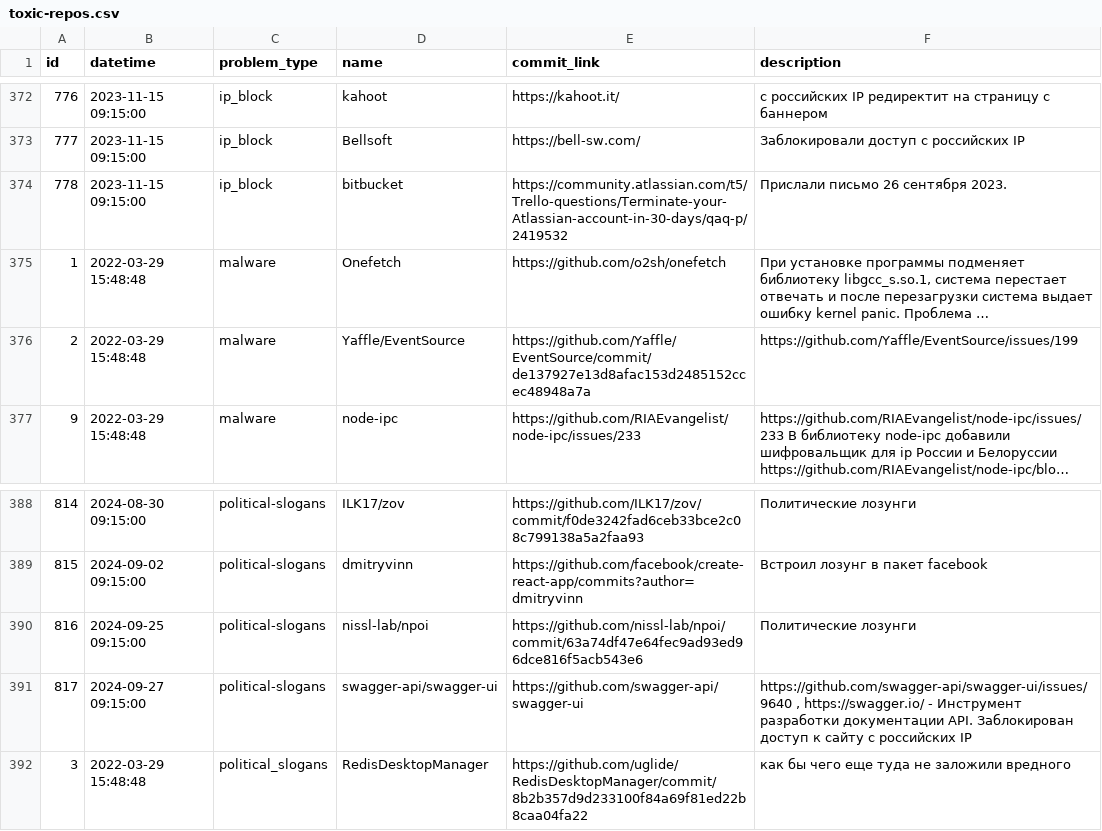
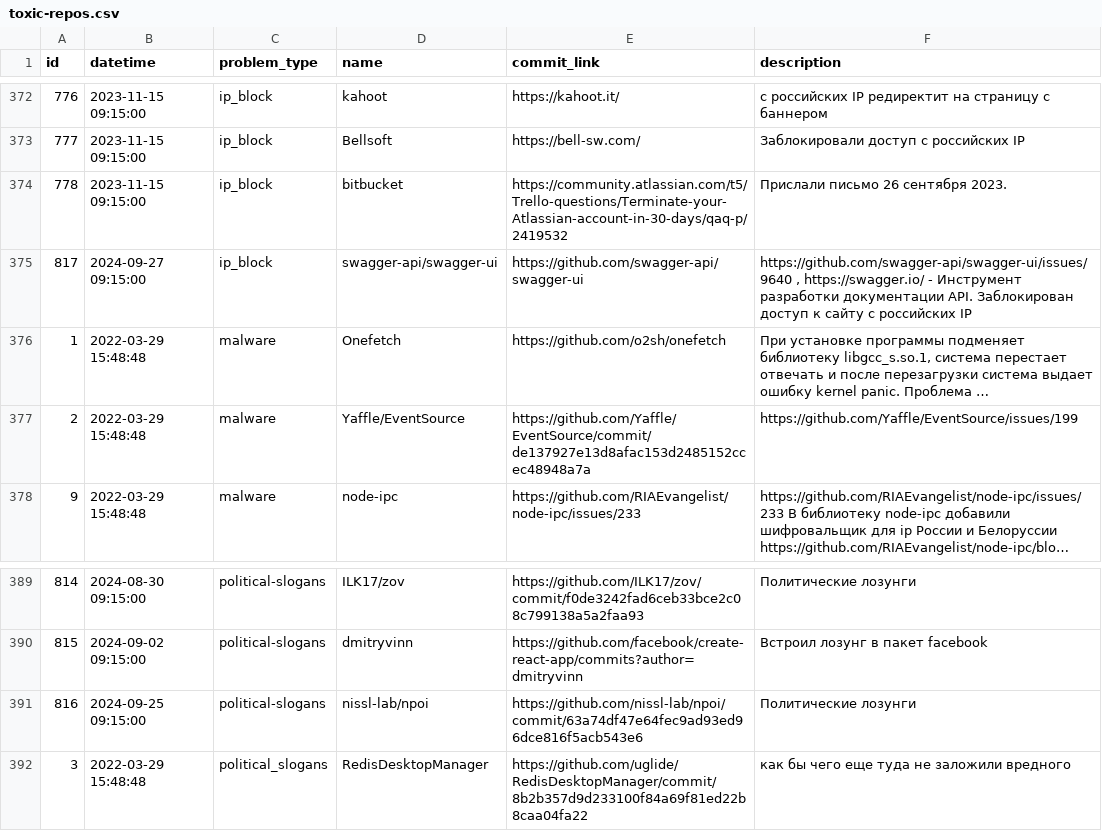
Before and after one commit to toxic-repos/toxic-repos, a CSV file: data/csv/toxic-repos.csv, drawn as a sheet; only a part is shown, gaps mark what is left out; long unchanged cells end in …; removed rows and columns are numbered as before the commit, all else as after; the diff names each change by its address in the sheet, - before the commit and + after, or states it on an @@ line.

Commit message:
fix по swagger

```diff
--- a/data/csv/toxic-repos.csv
+++ b/data/csv/toxic-repos.csv
+row 375: 817 | 2024-09-27 09:15:00 | ip_block | swagger-api/swagger-ui | https://github.com/swagger-api/swagger-ui | https://github.com/swagger-api/swagger-ui/issues/9640 , https://swagger.io/ - Инструмент разработки документации API. Заблокирован доступ к сайту с российских IP
-row 391: 817 | 2024-09-27 09:15:00 | political-slogans | swagger-api/swagger-ui | https://github.com/swagger-api/swagger-ui | https://github.com/swagger-api/swagger-ui/issues/9640 , https://swagger.io/ - Инструмент разработки документации API. Заблокирован доступ к сайту с российских IP
```
Also changed, not shown: 2 other files.
